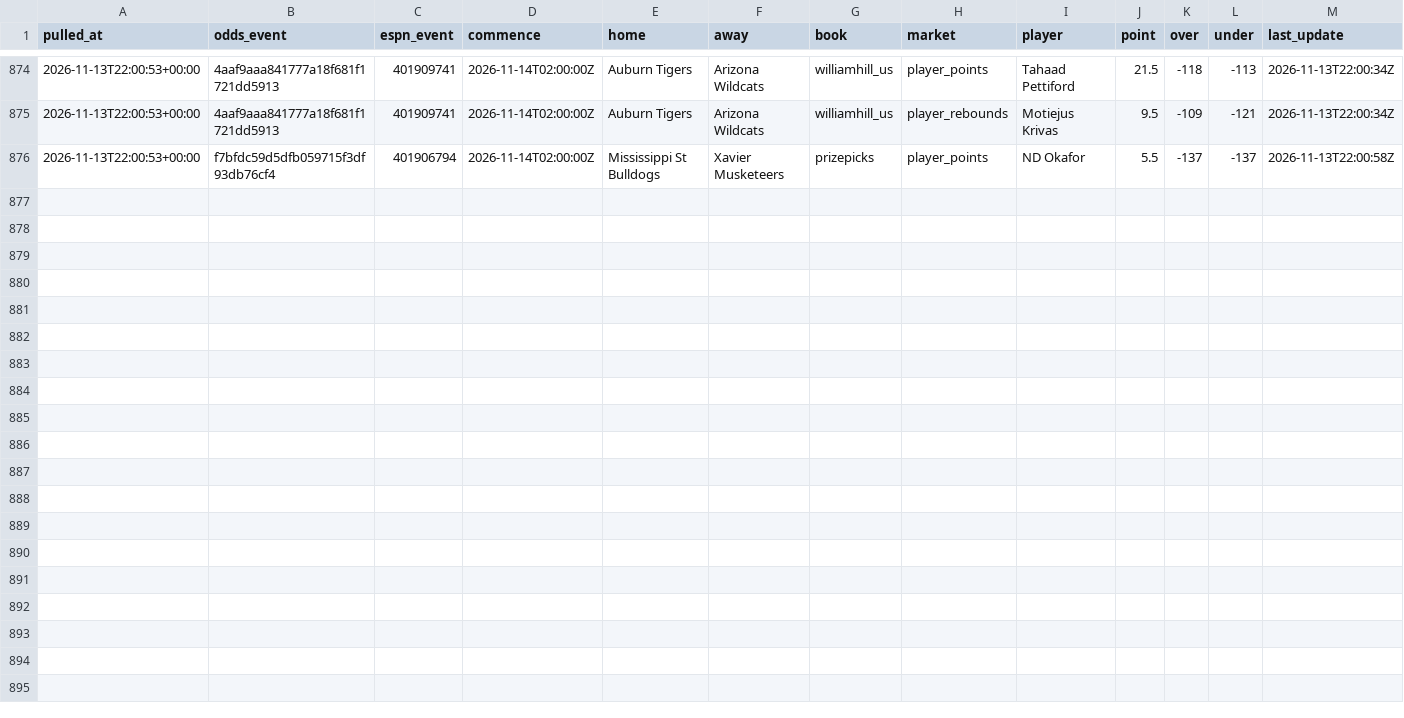
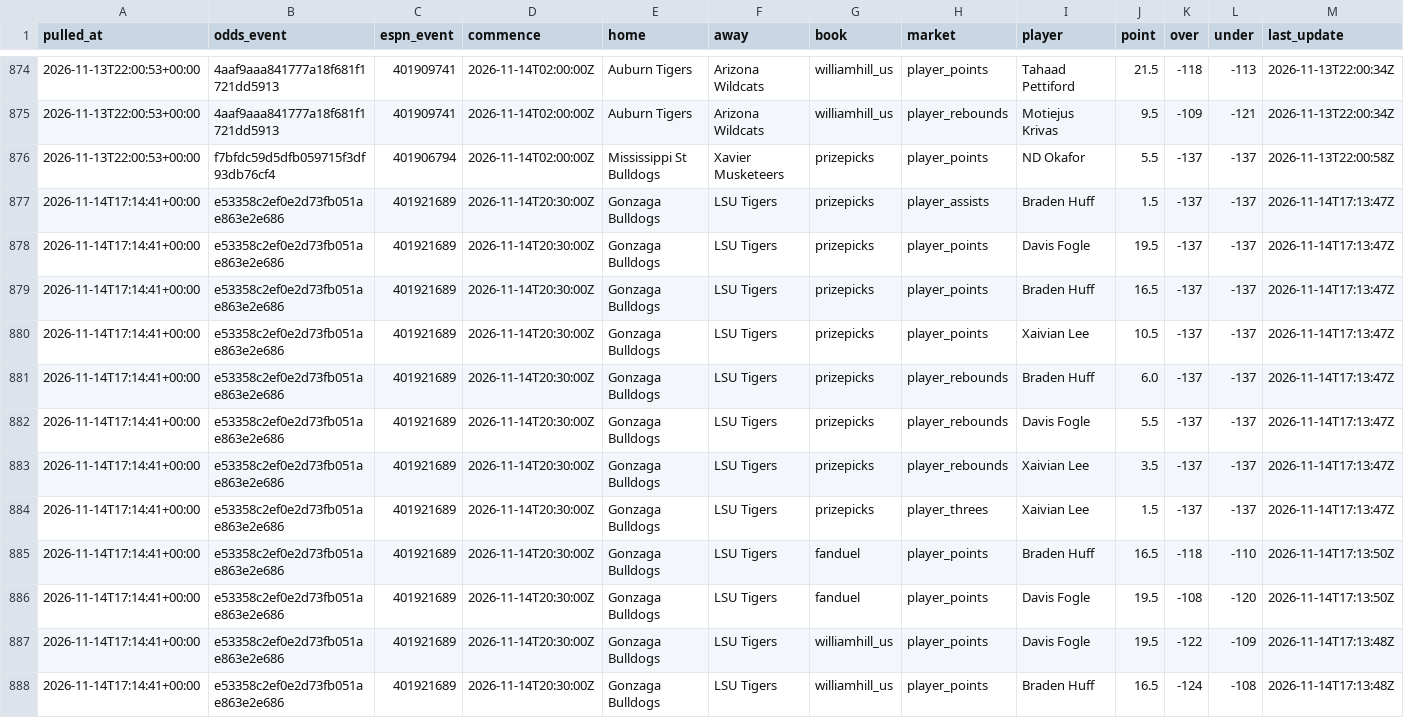
Before and after one commit to jlwin1995-alt/CBB, a CSV file: data/log/lines_log.csv, drawn as a sheet; only a part is shown, gaps mark what is left out; the diff names each change by its address in the sheet, - before the commit and + after, or states it on an @@ line.

```diff
--- a/data/log/lines_log.csv
+++ b/data/log/lines_log.csv
+row 877: 2026-11-14T17:14:41+00:00 | e53358c2ef0e2d73fb051ae863e2e686 | 401921689 | 2026-11-14T20:30:00Z | Gonzaga Bulldogs | LSU Tigers | prizepicks | player_assists | Braden Huff | 1.5 | -137 | -137 | 2026-11-14T17:13:47Z
+row 878: 2026-11-14T17:14:41+00:00 | e53358c2ef0e2d73fb051ae863e2e686 | 401921689 | 2026-11-14T20:30:00Z | Gonzaga Bulldogs | LSU Tigers | prizepicks | player_points | Davis Fogle | 19.5 | -137 | -137 | 2026-11-14T17:13:47Z
+row 879: 2026-11-14T17:14:41+00:00 | e53358c2ef0e2d73fb051ae863e2e686 | 401921689 | 2026-11-14T20:30:00Z | Gonzaga Bulldogs | LSU Tigers | prizepicks | player_points | Braden Huff | 16.5 | -137 | -137 | 2026-11-14T17:13:47Z
+row 880: 2026-11-14T17:14:41+00:00 | e53358c2ef0e2d73fb051ae863e2e686 | 401921689 | 2026-11-14T20:30:00Z | Gonzaga Bulldogs | LSU Tigers | prizepicks | player_points | Xaivian Lee | 10.5 | -137 | -137 | 2026-11-14T17:13:47Z
+row 881: 2026-11-14T17:14:41+00:00 | e53358c2ef0e2d73fb051ae863e2e686 | 401921689 | 2026-11-14T20:30:00Z | Gonzaga Bulldogs | LSU Tigers | prizepicks | player_rebounds | Braden Huff | 6.0 | -137 | -137 | 2026-11-14T17:13:47Z
+row 882: 2026-11-14T17:14:41+00:00 | e53358c2ef0e2d73fb051ae863e2e686 | 401921689 | 2026-11-14T20:30:00Z | Gonzaga Bulldogs | LSU Tigers | prizepicks | player_rebounds | Davis Fogle | 5.5 | -137 | -137 | 2026-11-14T17:13:47Z
+row 883: 2026-11-14T17:14:41+00:00 | e53358c2ef0e2d73fb051ae863e2e686 | 401921689 | 2026-11-14T20:30:00Z | Gonzaga Bulldogs | LSU Tigers | prizepicks | player_rebounds | Xaivian Lee | 3.5 | -137 | -137 | 2026-11-14T17:13:47Z
+row 884: 2026-11-14T17:14:41+00:00 | e53358c2ef0e2d73fb051ae863e2e686 | 401921689 | 2026-11-14T20:30:00Z | Gonzaga Bulldogs | LSU Tigers | prizepicks | player_threes | Xaivian Lee | 1.5 | -137 | -137 | 2026-11-14T17:13:47Z
+row 885: 2026-11-14T17:14:41+00:00 | e53358c2ef0e2d73fb051ae863e2e686 | 401921689 | 2026-11-14T20:30:00Z | Gonzaga Bulldogs | LSU Tigers | fanduel | player_points | Braden Huff | 16.5 | -118 | -110 | 2026-11-14T17:13:50Z
+row 886: 2026-11-14T17:14:41+00:00 | e53358c2ef0e2d73fb051ae863e2e686 | 401921689 | 2026-11-14T20:30:00Z | Gonzaga Bulldogs | LSU Tigers | fanduel | player_points | Davis Fogle | 19.5 | -108 | -120 | 2026-11-14T17:13:50Z
+row 887: 2026-11-14T17:14:41+00:00 | e53358c2ef0e2d73fb051ae863e2e686 | 401921689 | 2026-11-14T20:30:00Z | Gonzaga Bulldogs | LSU Tigers | williamhill_us | player_points | Davis Fogle | 19.5 | -122 | -109 | 2026-11-14T17:13:48Z
+row 888: 2026-11-14T17:14:41+00:00 | e53358c2ef0e2d73fb051ae863e2e686 | 401921689 | 2026-11-14T20:30:00Z | Gonzaga Bulldogs | LSU Tigers | williamhill_us | player_points | Braden Huff | 16.5 | -124 | -108 | 2026-11-14T17:13:48Z
```
Also changed, not shown: data/log/credits.csv, data/log/unmatched_events.csv, 6 other files.
